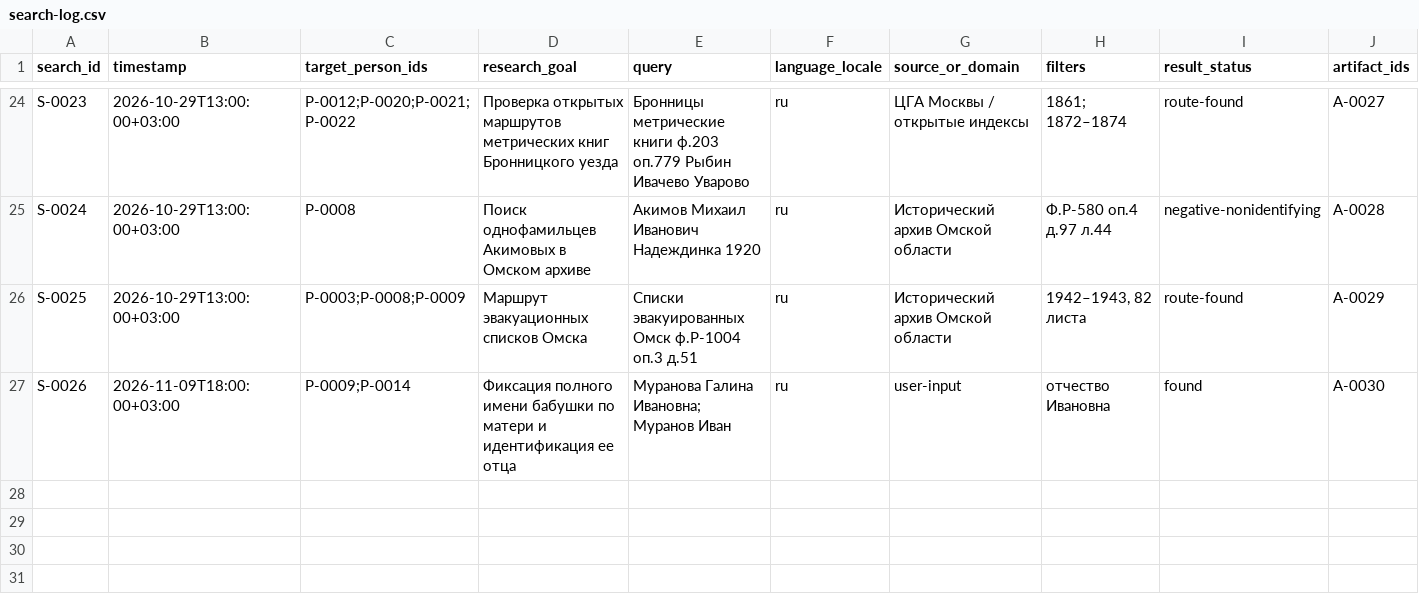
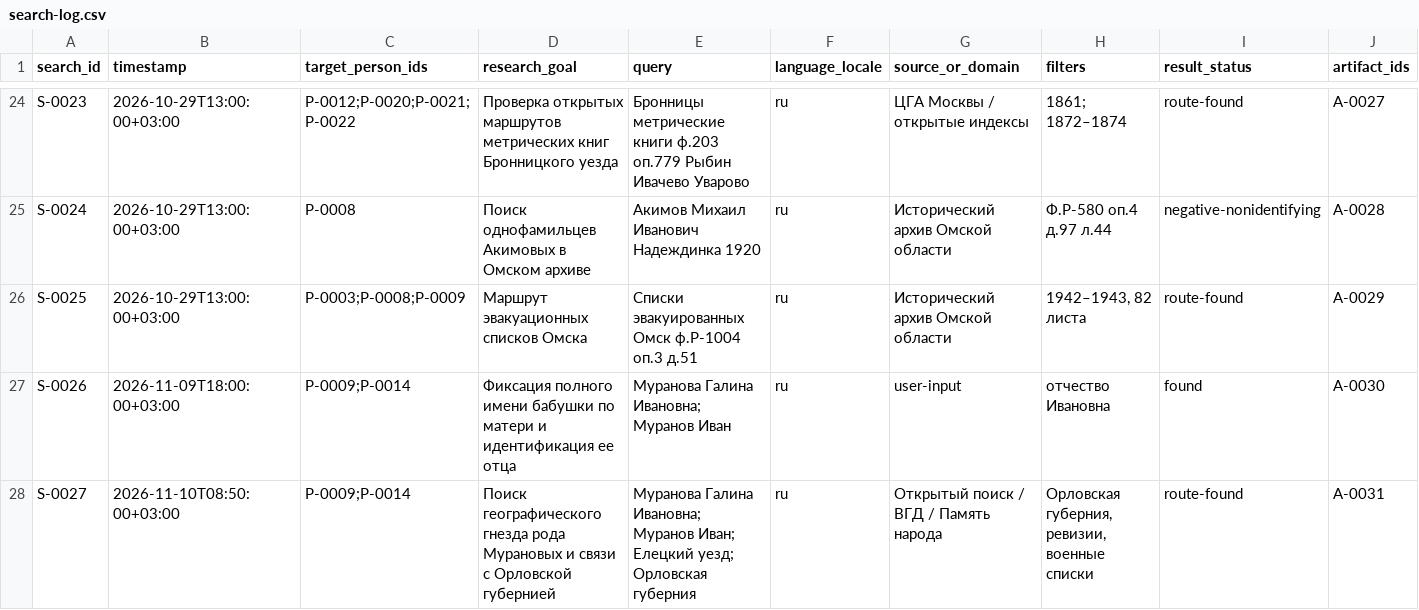
Before and after one commit to krotbaton/Famili, a CSV file: cases/vladimirov-tree/search-log.csv, drawn as a sheet; only a part is shown, gaps mark what is left out; rows hold the shown columns only; the diff names each change by its address in the sheet, - before the commit and + after, or states it on an @@ line.

```diff
--- a/cases/vladimirov-tree/search-log.csv
+++ b/cases/vladimirov-tree/search-log.csv
+row 28: S-0027 | 2026-11-10T08:50:00+03:00 | P-0009;P-0014 | Поиск географического гнезда рода Мурановых и связи с Орловской губернией | Муранова Галина Ивановна; Муранов Иван; Елецкий уезд; Орловская губерния | ru | Открытый поиск / ВГД / Память народа | Орловская губерния, ревизии, военные списки | route-found | A-0031
```
Also changed, not shown: cases/vladimirov-tree/artifact-register.csv, 2 other files.
